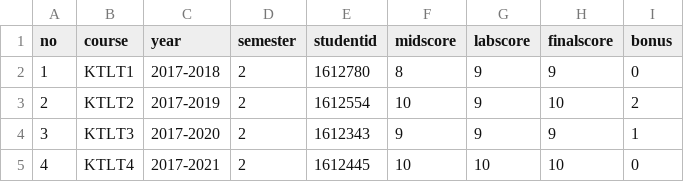
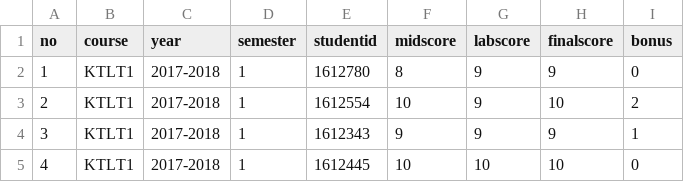
Before and after one commit to lhsang/SMS, a CSV file: SMS/score.csv, drawn as a sheet.

```diff
--- a/SMS/score.csv
+++ b/SMS/score.csv
@@ -1,5 +1,5 @@
 no,course,year,semester,studentid,midscore,labscore,finalscore,bonus
-1,KTLT1,2017-2018,2,1612780,8,9,9,0
-2,KTLT2,2017-2019,2,1612554,10,9,10,2
-3,KTLT3,2017-2020,2,1612343,9,9,9,1
-4,KTLT4,2017-2021,2,1612445,10,10,10,0
+1,KTLT1,2017-2018,1,1612780,8,9,9,0
+2,KTLT1,2017-2018,1,1612554,10,9,10,2
+3,KTLT1,2017-2018,1,1612343,9,9,9,1
+4,KTLT1,2017-2018,1,1612445,10,10,10,0
```
Also changed, not shown: SMS/course.csv, SMS/scoreboard_KTLT1.csv, 20 other files.
